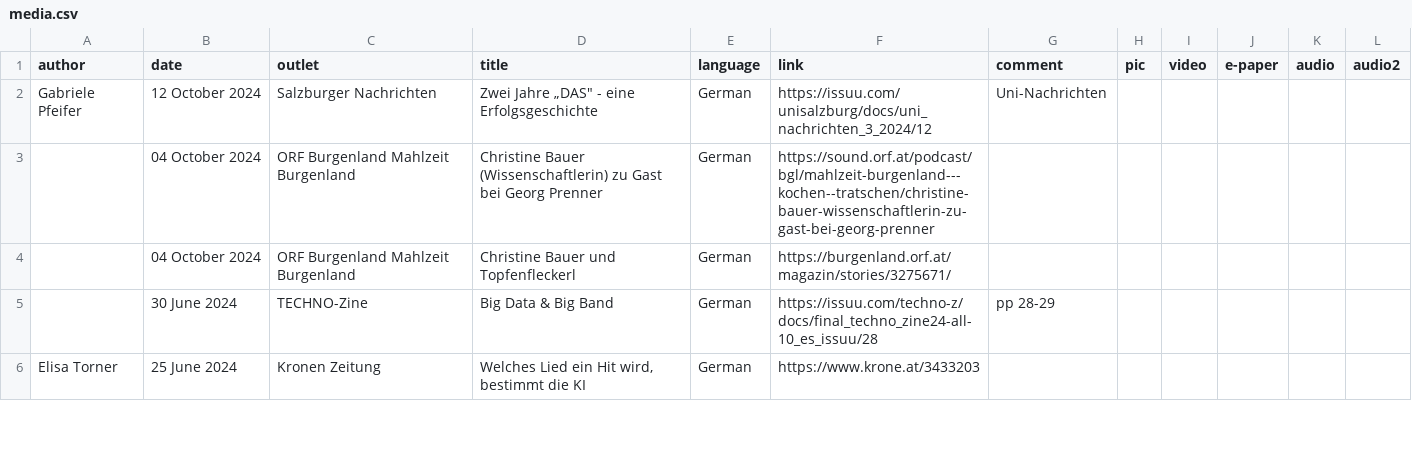
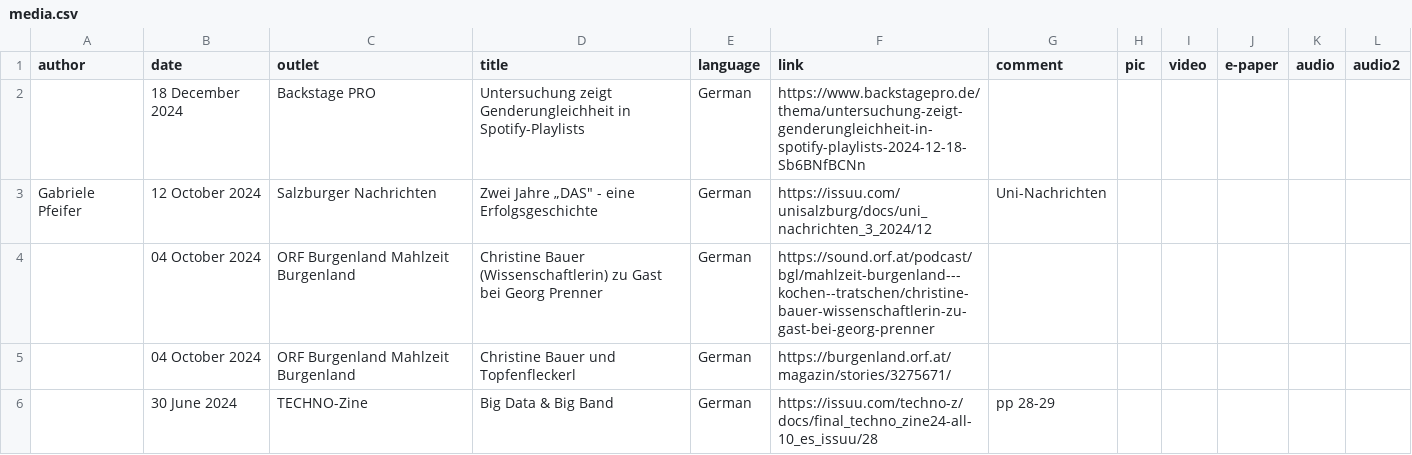
Before and after one commit to chbeu/chbeu.github.io, a CSV file: assets/csv/media.csv, drawn as a sheet; only a part is shown; the shorter side is filled out with more unchanged rows; the diff names each change by its address in the sheet, - before the commit and + after, or states it on an @@ line.

Commit message:
update go; added media entry

```diff
--- a/assets/csv/media.csv
+++ b/assets/csv/media.csv
+row 2:  | 18 December 2024 | Backstage PRO | Untersuchung zeigt Genderungleichheit in Spotify-Playlists | German | https://www.backstagepro.de/thema/untersuchung-zeigt-genderungleichheit-in-spotify-playlists-2024-12-18-Sb6BNfBCNn
```
Also changed, not shown: 2 other files.
